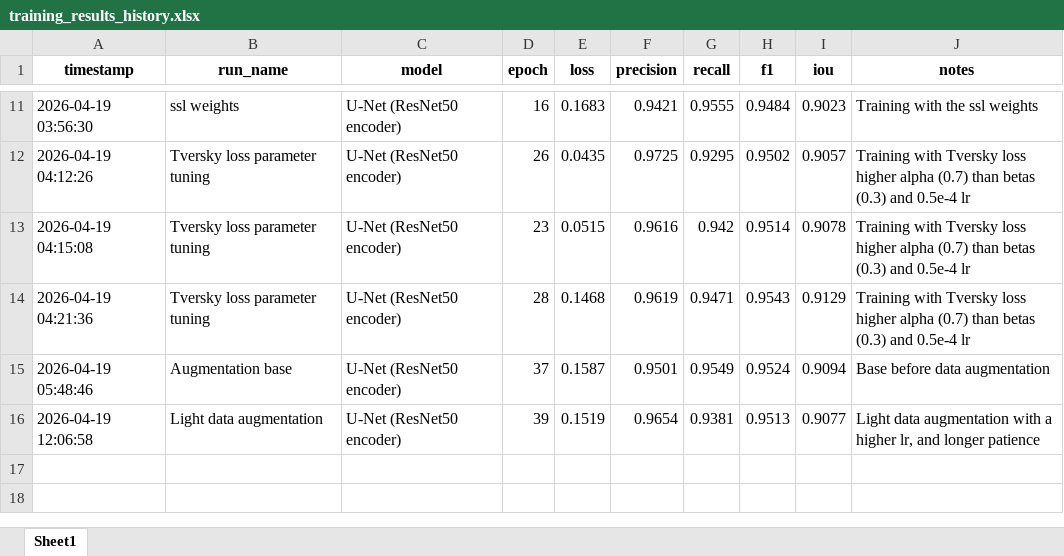
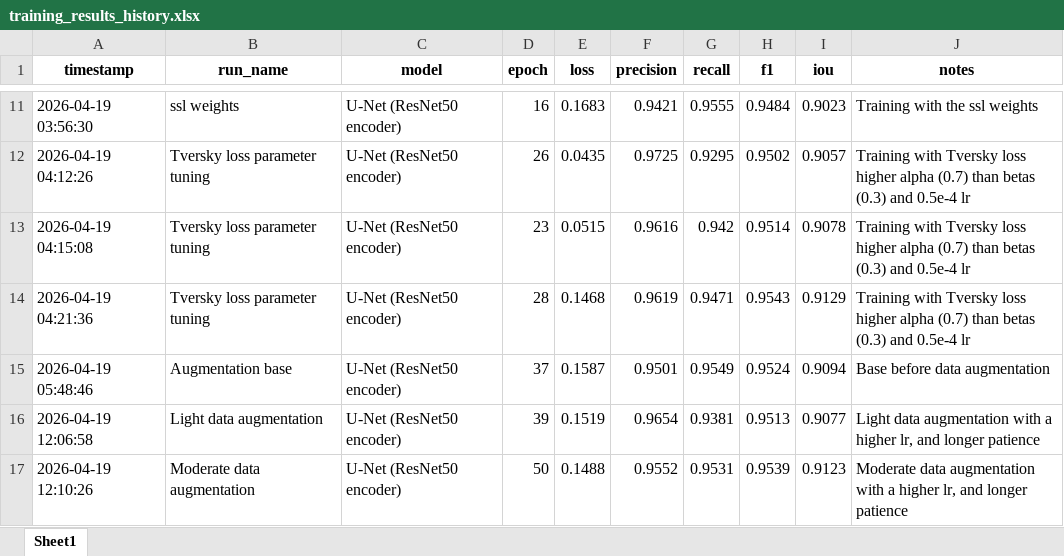
Before and after one commit to Magic-Master420/COMP9517-Group-Project, an Excel workbook: dl/gn/training_results_history.xlsx, sheet Sheet1, drawn as a sheet; only a part is shown, gaps mark what is left out; values as stored, in another font and other column widths than the file's, no borders; the diff names each change by its address in the sheet, - before the commit and + after, or states it on an @@ line.

Commit message:
Parameter tuning changes and results for U-Net

```diff
--- a/dl/gn/training_results_history.xlsx (sheet Sheet1)
+++ b/dl/gn/training_results_history.xlsx (sheet Sheet1)
+row 17: 2026-04-19 12:10:26 | Moderate data augmentation | U-Net (ResNet50 encoder) | 50 | 0.1488 | 0.9552 | 0.9531 | 0.9539 | 0.9123 | Moderate data augmentation with a higher lr, and longer patience
```
